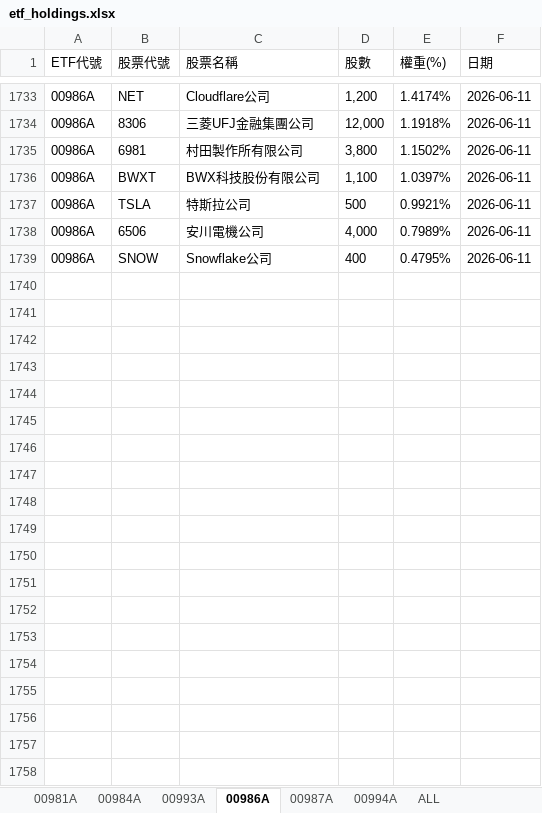
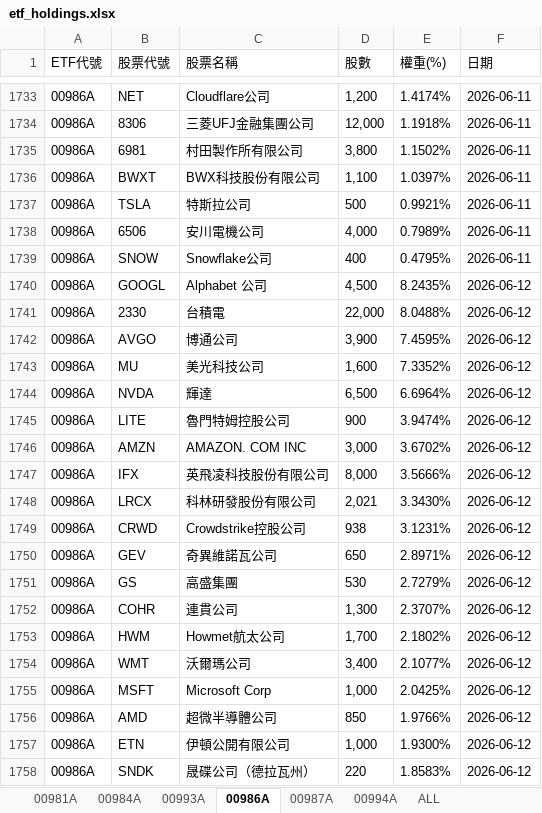
Before and after one commit to Terry-usdc/etf-auto-update, an Excel workbook: etf_holdings.xlsx, sheet 00986A, drawn as a sheet; only a part is shown, gaps mark what is left out; values as stored, in another font and other column widths than the file's, no borders; the diff covers the shown part only; the diff names each change by its address in the sheet, - before the commit and + after, or states it on an @@ line.

```diff
--- a/etf_holdings.xlsx (sheet 00986A)
+++ b/etf_holdings.xlsx (sheet 00986A)
+row 1740: 00986A | GOOGL | Alphabet 公司 | 4,500 | 8.2435% | 2026-06-12
+row 1741: 00986A | 2330 | 台積電 | 22,000 | 8.0488% | 2026-06-12
+row 1742: 00986A | AVGO | 博通公司 | 3,900 | 7.4595% | 2026-06-12
+row 1743: 00986A | MU | 美光科技公司 | 1,600 | 7.3352% | 2026-06-12
+row 1744: 00986A | NVDA | 輝達 | 6,500 | 6.6964% | 2026-06-12
+row 1745: 00986A | LITE | 魯門特姆控股公司 | 900 | 3.9474% | 2026-06-12
+row 1746: 00986A | AMZN | AMAZON. COM INC | 3,000 | 3.6702% | 2026-06-12
+row 1747: 00986A | IFX | 英飛凌科技股份有限公司 | 8,000 | 3.5666% | 2026-06-12
+row 1748: 00986A | LRCX | 科林研發股份有限公司 | 2,021 | 3.3430% | 2026-06-12
+row 1749: 00986A | CRWD | Crowdstrike控股公司 | 938 | 3.1231% | 2026-06-12
+row 1750: 00986A | GEV | 奇異維諾瓦公司 | 650 | 2.8971% | 2026-06-12
+row 1751: 00986A | GS | 高盛集團 | 530 | 2.7279% | 2026-06-12
+row 1752: 00986A | COHR | 連貫公司 | 1,300 | 2.3707% | 2026-06-12
+row 1753: 00986A | HWM | Howmet航太公司 | 1,700 | 2.1802% | 2026-06-12
+row 1754: 00986A | WMT | 沃爾瑪公司 | 3,400 | 2.1077% | 2026-06-12
+row 1755: 00986A | MSFT | Microsoft Corp | 1,000 | 2.0425% | 2026-06-12
+row 1756: 00986A | AMD | 超微半導體公司 | 850 | 1.9766% | 2026-06-12
+row 1757: 00986A | ETN | 伊頓公開有限公司 | 1,000 | 1.9300% | 2026-06-12
+row 1758: 00986A | SNDK | 晟碟公司（德拉瓦州） | 220 | 1.8583% | 2026-06-12
```
Also changed, not shown: 13 added rows elsewhere in this sheet, sheet ALL, sheet 00981A, sheet 00994A.
